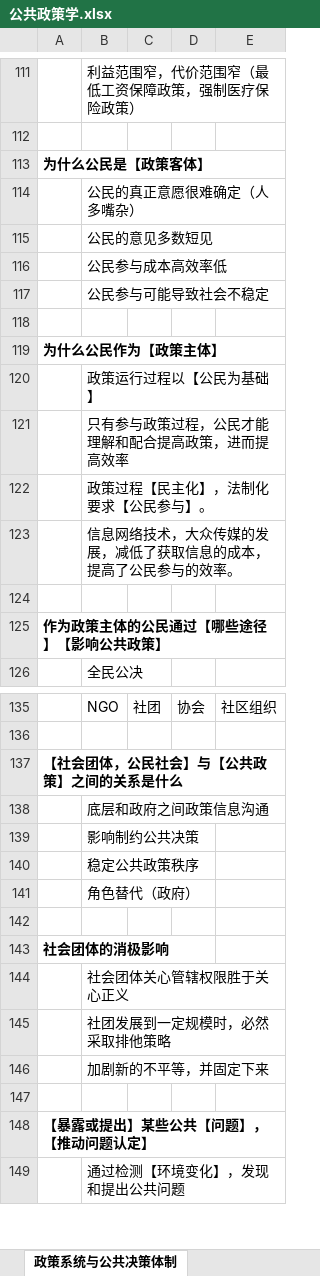
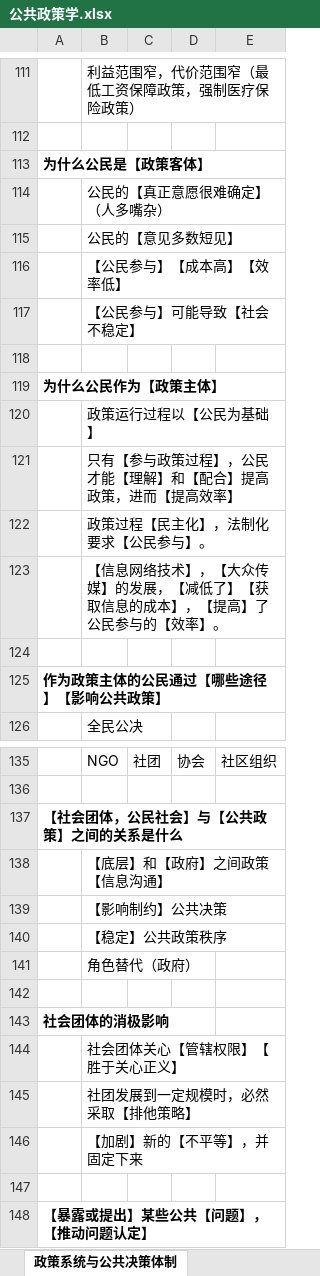
Before and after one commit to xieshiwei/ZK, an Excel workbook: ggzc/公共政策学.xlsx, sheet 政策系统与公共决策体制, drawn as a sheet; only a part is shown, gaps mark what is left out; the shorter side is filled out with more unchanged rows; values as stored, in another font and other column widths than the file's, no borders; the diff covers the shown part only; the diff names each change by its address in the sheet, - before the commit and + after, or states it on an @@ line.

```diff
--- a/ggzc/公共政策学.xlsx (sheet 政策系统与公共决策体制)
+++ b/ggzc/公共政策学.xlsx (sheet 政策系统与公共决策体制)
-B114: 公民的真正意愿很难确定（人多嘴杂）
+B114: 公民的【真正意愿很难确定】（人多嘴杂）
-B115: 公民的意见多数短见
+B115: 公民的【意见多数短见】
-B116: 公民参与成本高效率低
+B116: 【公民参与】【成本高】【效率低】
-B117: 公民参与可能导致社会不稳定
+B117: 【公民参与】可能导致【社会不稳定】
-B121: 只有参与政策过程，公民才能理解和配合提高政策，进而提高效率
+B121: 只有【参与政策过程】，公民才能【理解】和【配合】提高政策，进而【提高效率】
-B123: 信息网络技术，大众传媒的发展，减低了获取信息的成本，提高了公民参与的效率。
+B123: 【信息网络技术】，【大众传媒】的发展，【减低了】【获取信息的成本】，【提高】了公民参与的【效率】。
-B138: 底层和政府之间政策信息沟通
+B138: 【底层】和【政府】之间政策【信息沟通】
-B139: 影响制约公共决策
+B139: 【影响制约】公共决策
-B140: 稳定公共政策秩序
+B140: 【稳定】公共政策秩序
-B144: 社会团体关心管辖权限胜于关心正义
+B144: 社会团体关心【管辖权限】【胜于关心正义】
-B145: 社团发展到一定规模时，必然采取排他策略
+B145: 社团发展到一定规模时，必然采取【排他策略】
-B146: 加剧新的不平等，并固定下来
+B146: 【加剧】新的【不平等】，并固定下来
```
Also changed, not shown: 37 edited cells elsewhere in this sheet, ggzc/Q.xlsx.
